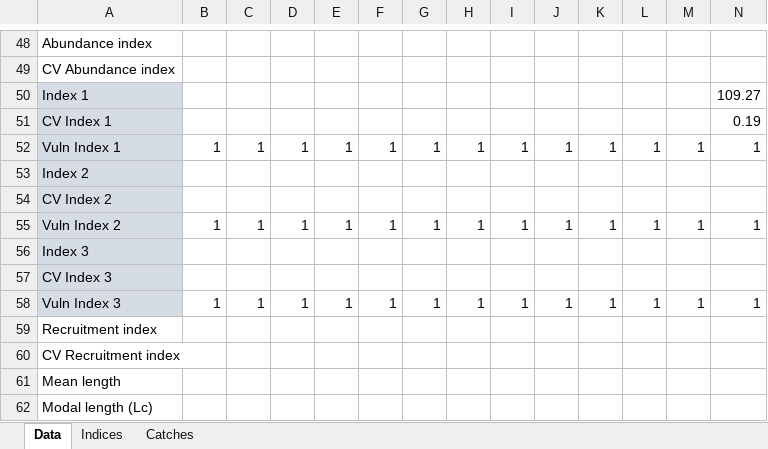
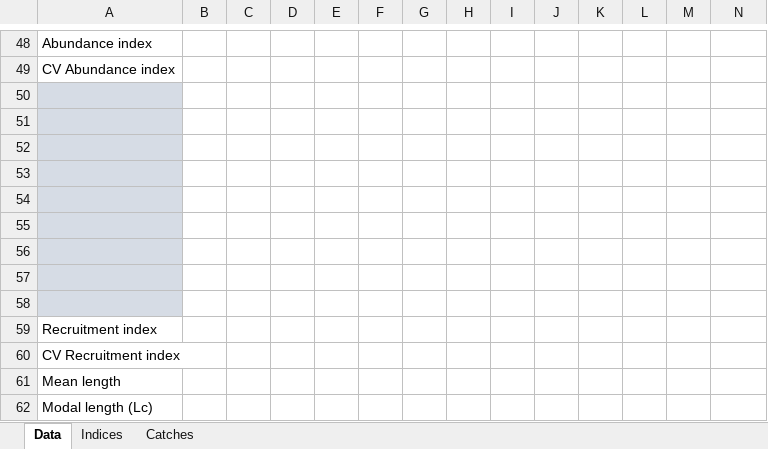
Before and after one commit to ICCAT/nswo-mse, an Excel workbook: inst/SWO_Data.xlsx, sheet Data, drawn as a sheet; only a part is shown, gaps mark what is left out; values as stored, in another font and other column widths than the file's, no borders; rows hold the shown columns only; the diff names each change by its address in the sheet, - before the commit and + after, or states it on an @@ line.

Commit message:
Update SWO_Data.xlsx

```diff
--- a/inst/SWO_Data.xlsx (sheet Data)
+++ b/inst/SWO_Data.xlsx (sheet Data)
-row 50: Index 1 |  |  |  |  |  |  |  |  |  |  |  |  | 109.27
+row 50: (empty)
-row 51: CV Index 1 |  |  |  |  |  |  |  |  |  |  |  |  | 0.19
+row 51: (empty)
-row 52: Vuln Index 1 | 1 | 1 | 1 | 1 | 1 | 1 | 1 | 1 | 1 | 1 | 1 | 1 | 1
+row 52: (empty)
-row 53: Index 2
+row 53: (empty)
-row 54: CV Index 2
+row 54: (empty)
-row 55: Vuln Index 2 | 1 | 1 | 1 | 1 | 1 | 1 | 1 | 1 | 1 | 1 | 1 | 1 | 1
+row 55: (empty)
-row 56: Index 3
+row 56: (empty)
-row 57: CV Index 3
+row 57: (empty)
-row 58: Vuln Index 3 | 1 | 1 | 1 | 1 | 1 | 1 | 1 | 1 | 1 | 1 | 1 | 1 | 1
+row 58: (empty)
```
